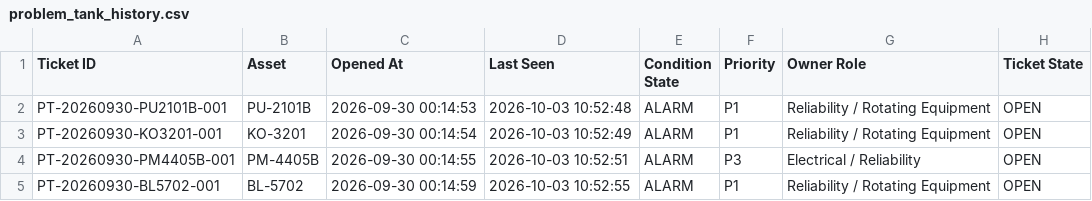
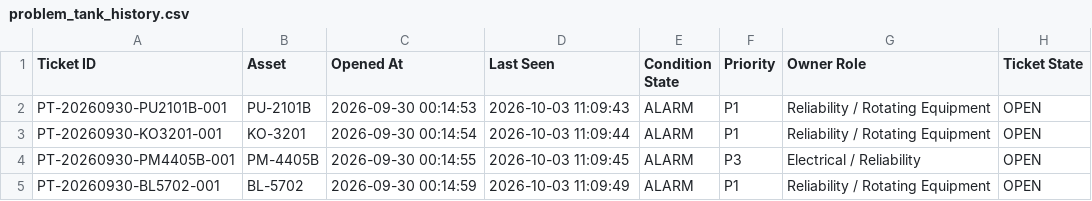
Before and after one commit to ninooow/Cali-INI, a CSV file: dashboard_output_v10_10/problem_tank_history.csv, drawn as a sheet; only a part is shown; the diff names each change by its address in the sheet, - before the commit and + after, or states it on an @@ line.

Commit message:
updated the intteligence_engine.py type data

```diff
--- a/dashboard_output_v10_10/problem_tank_history.csv
+++ b/dashboard_output_v10_10/problem_tank_history.csv
-D2 (Last Seen): 2026-10-03 10:52:48
+D2 (Last Seen): 2026-10-03 11:09:43
-D3 (Last Seen): 2026-10-03 10:52:49
+D3 (Last Seen): 2026-10-03 11:09:44
-D4 (Last Seen): 2026-10-03 10:52:51
+D4 (Last Seen): 2026-10-03 11:09:45
-D5 (Last Seen): 2026-10-03 10:52:55
+D5 (Last Seen): 2026-10-03 11:09:49
```
Also changed, not shown: 1 other file.
